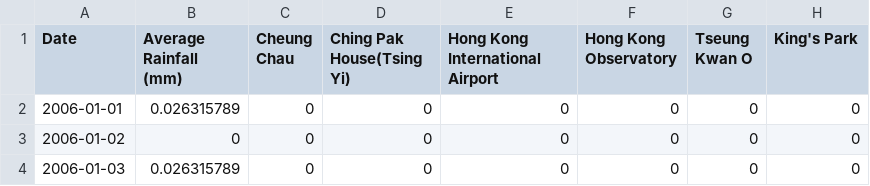
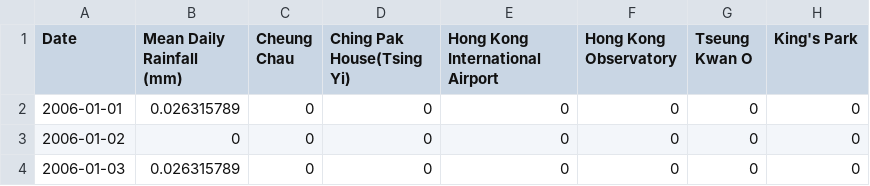
Before and after one commit to jackytang2321/SEEM3650_Project_Rainfall, a CSV file: daily_HK_RF_ALL_AVG.csv, drawn as a sheet; only a part is shown; the diff names each change by its address in the sheet, - before the commit and + after, or states it on an @@ line.

Commit message:
Update daily_HK_RF_ALL_AVG.csv

```diff
--- a/daily_HK_RF_ALL_AVG.csv
+++ b/daily_HK_RF_ALL_AVG.csv
-B1: Average Rainfall (mm)
+B1: Mean Daily Rainfall (mm)
```
